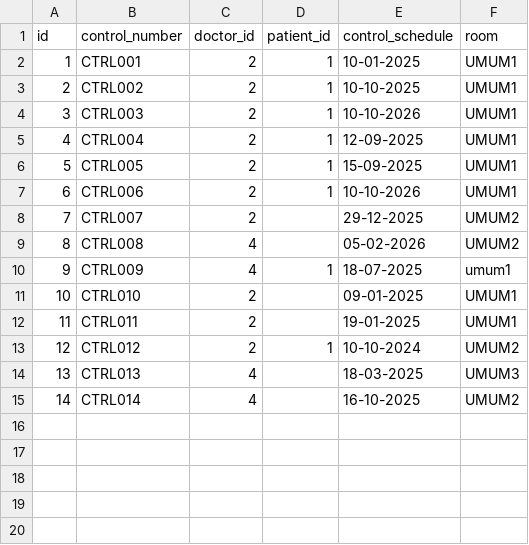
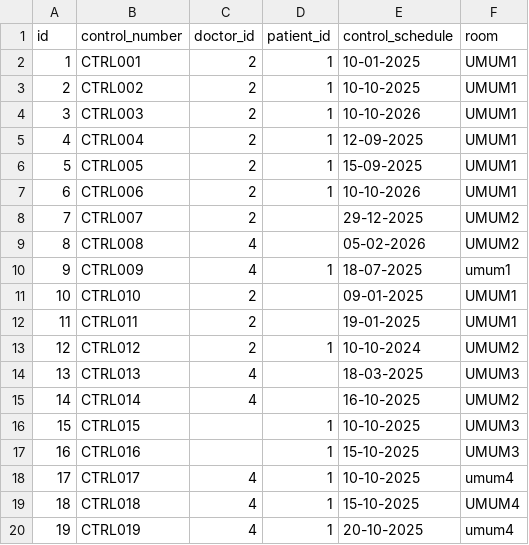
Before and after one commit to akkmlk/python-cli-hospital-app, a CSV file: Database/control.csv, drawn as a sheet; the diff names each change by its address in the sheet, - before the commit and + after, or states it on an @@ line.

```diff
--- a/Database/control.csv
+++ b/Database/control.csv
+row 16: 15 | CTRL015 |  | 1 | 10-10-2025 | UMUM3
+row 17: 16 | CTRL016 |  | 1 | 15-10-2025 | UMUM3
+row 18: 17 | CTRL017 | 4 | 1 | 10-10-2025 | umum4
+row 19: 18 | CTRL018 | 4 | 1 | 15-10-2025 | UMUM4
+row 20: 19 | CTRL019 | 4 | 1 | 20-10-2025 | umum4
```
Also changed, not shown: Database/log.csv, Database/queue.csv, 15 other files.
